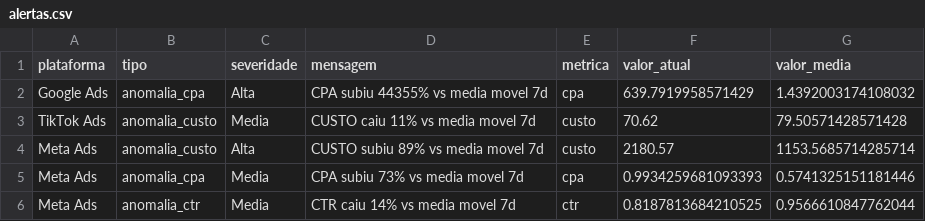
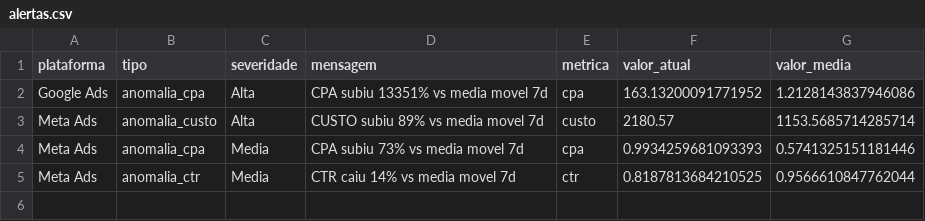
Before and after one commit to carlosgravi/dashboard-media-monitoring, a CSV file: Dados/Consolidado/alertas.csv, drawn as a sheet.

```diff
--- a/Dados/Consolidado/alertas.csv
+++ b/Dados/Consolidado/alertas.csv
@@ -1,4 +1,3 @@
 plataforma,tipo,severidade,mensagem,metrica,valor_atual,valor_media
-Google Ads,anomalia_cpa,Alta,CPA subiu 44355% vs media movel 7d,cpa,639.7919958571429,1.4392003174108032
-TikTok Ads,anomalia_custo,Media,CUSTO caiu 11% vs media movel 7d,custo,70.62,79.50571428571428
+Google Ads,anomalia_cpa,Alta,CPA subiu 13351% vs media movel 7d,cpa,163.13200091771952,1.2128143837946086
 Meta Ads,anomalia_custo,Alta,CUSTO subiu 89% vs media movel 7d,custo,2180.57,1153.5685714285714
```
Also changed, not shown: Dados/GA4/dispositivos.csv, Dados/Google_Ads/alcance_frequencia.csv, 46 other files.
